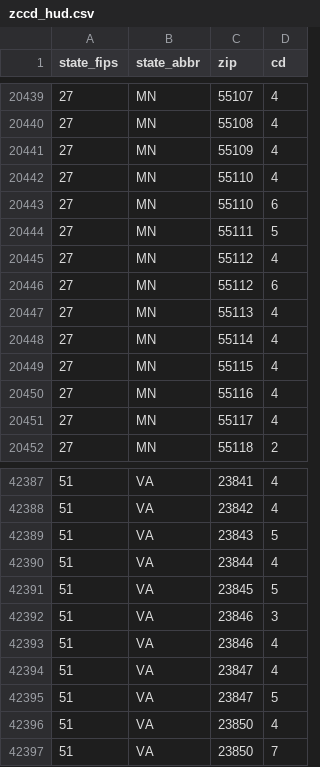
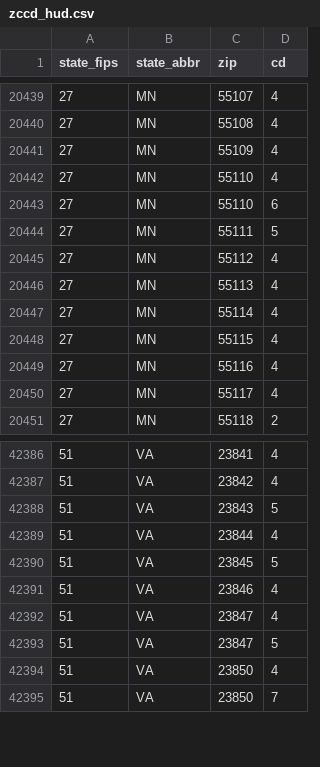
Before and after one commit to OpenSourceActivismTech/us-zipcodes-congress, a CSV file: zccd_hud.csv, drawn as a sheet; only a part is shown, gaps mark what is left out; the diff names each change by its address in the sheet, - before the commit and + after, or states it on an @@ line.

Commit message:
update HUD data for Q4 2020

```diff
--- a/zccd_hud.csv
+++ b/zccd_hud.csv
-row 20446: 27 | MN | 55112 | 6
-row 42392: 51 | VA | 23846 | 3
```
Also changed, not shown: 1 other file.
